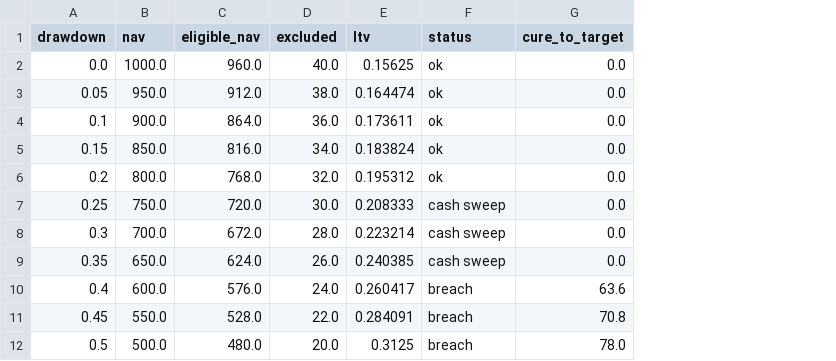
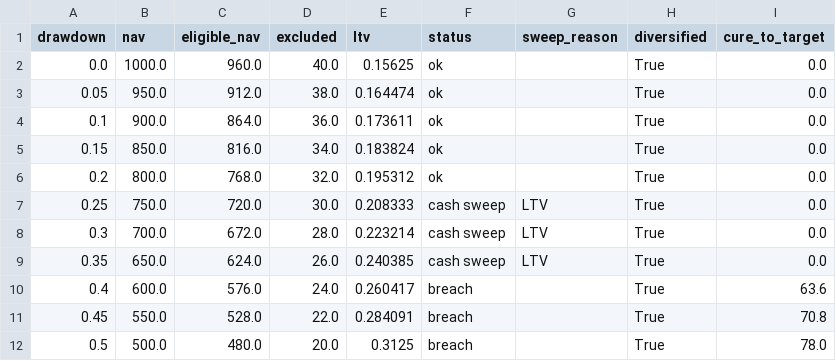
Before and after one commit to narasimhamungi/fund-finance-lab, a CSV file: outputs/nav/nav_uniform_stress.csv, drawn as a sheet; the diff names each change by its address in the sheet, - before the commit and + after, or states it on an @@ line.

```diff
--- a/outputs/nav/nav_uniform_stress.csv
+++ b/outputs/nav/nav_uniform_stress.csv
+column G (sweep_reason), rows 7-9: all LTV
+column H (diversified), rows 2-12: all True
```
Also changed, not shown: outputs/nav/nav_single_name_stress.csv, 17 other files.
